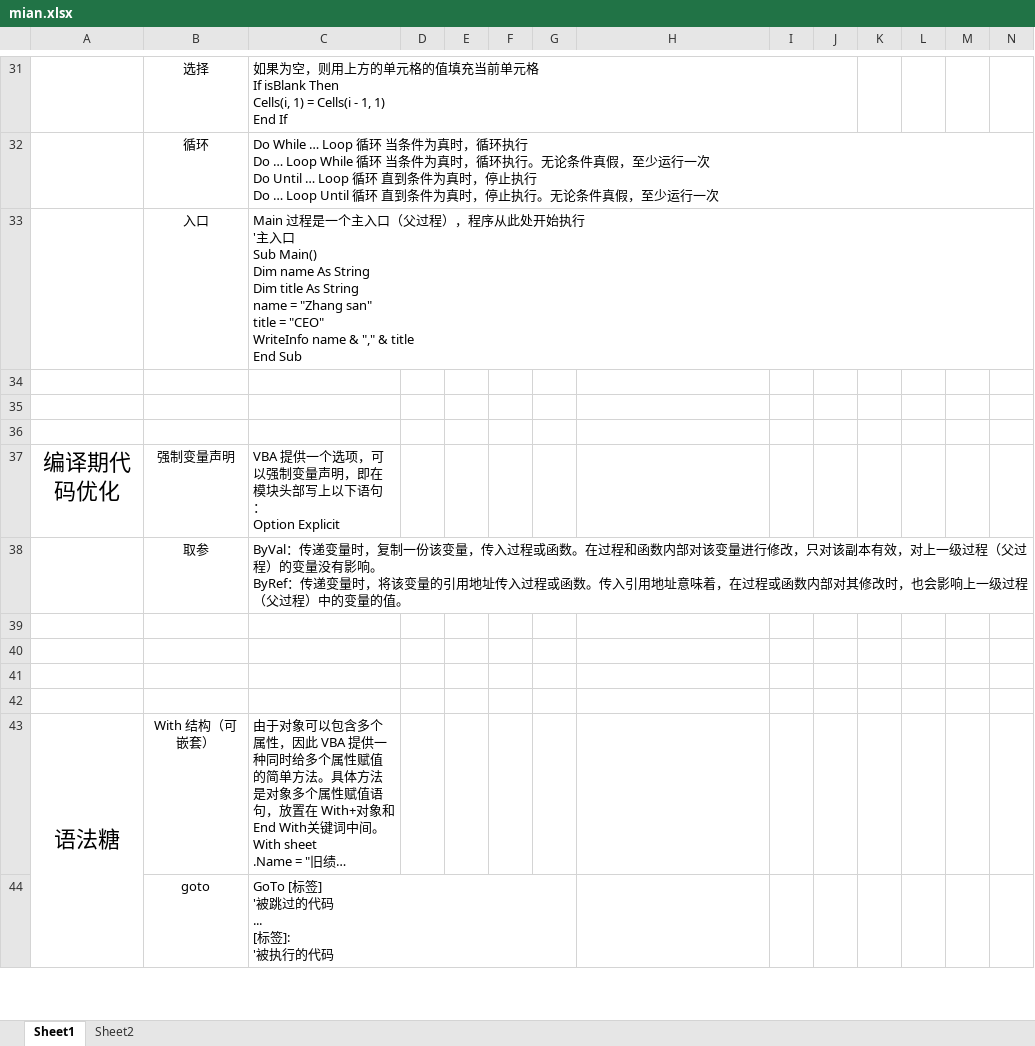
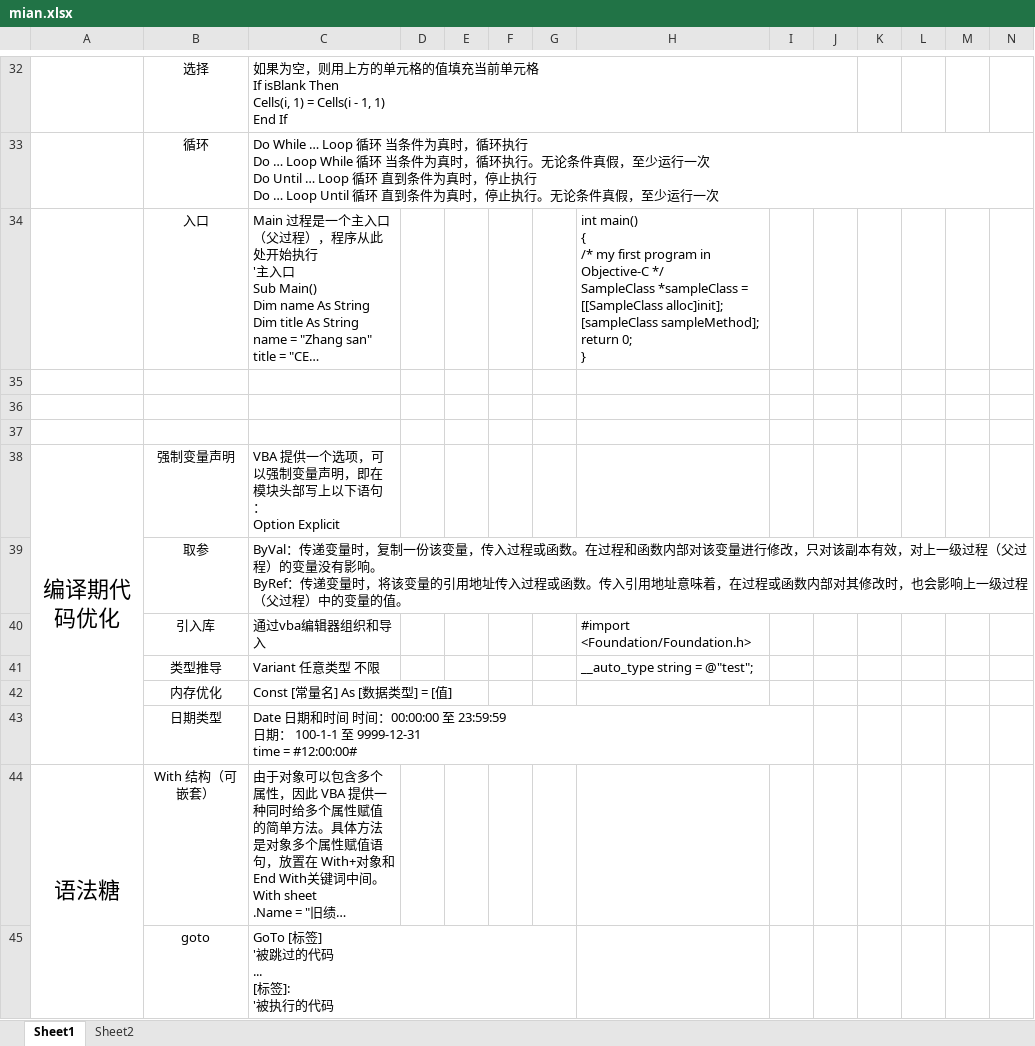
Before and after one commit to Martingoesforword/language_compare, an Excel workbook: excel/mian.xlsx, sheet Sheet1, drawn as a sheet; only a part is shown, gaps mark what is left out; long unchanged cells end in …; values as stored, in another font and other column widths than the file's, no borders; addresses are those after the commit; rows hold the shown columns only; ↵ is a line break in a cell; the diff covers the shown part only; the diff names each change by its address in the sheet, - before the commit and + after, or states it on an @@ line.

```diff
--- a/excel/mian.xlsx (sheet Sheet1)
+++ b/excel/mian.xlsx (sheet Sheet1)
-H34: (empty)
+H34: int main() ↵ { ↵ /* my first program in Objective-C */ ↵ SampleClass *sampleClass = [[SampleClass alloc]init]; ↵ [sampleClass sampleMethod]; ↵ return 0; ↵ }
+A38:A43 merged
-row 40: (empty)
+row 40:  | 引入库 | 通过vba编辑器组织和导入 |  |  |  |  | #import <Foundation/Foundation.h>
-row 41: (empty)
+row 41:  | 类型推导 | Variant 任意类型 不限 |  |  |  |  | __auto_type string = @"test";
-row 42: (empty)
+row 42:  | 内存优化 | Const [常量名] As [数据类型] = [值]
-row 43: (empty)
+row 43:  | 日期类型 | Date 日期和时间 时间：00:00:00 至 23:59:59 ↵ 日期： 100-1-1 至 9999-12-31 ↵ time = #12:00:00#
```
Also changed, not shown: 3 added rows, 19 edited cells, cell formats and merged cells elsewhere in this sheet.
